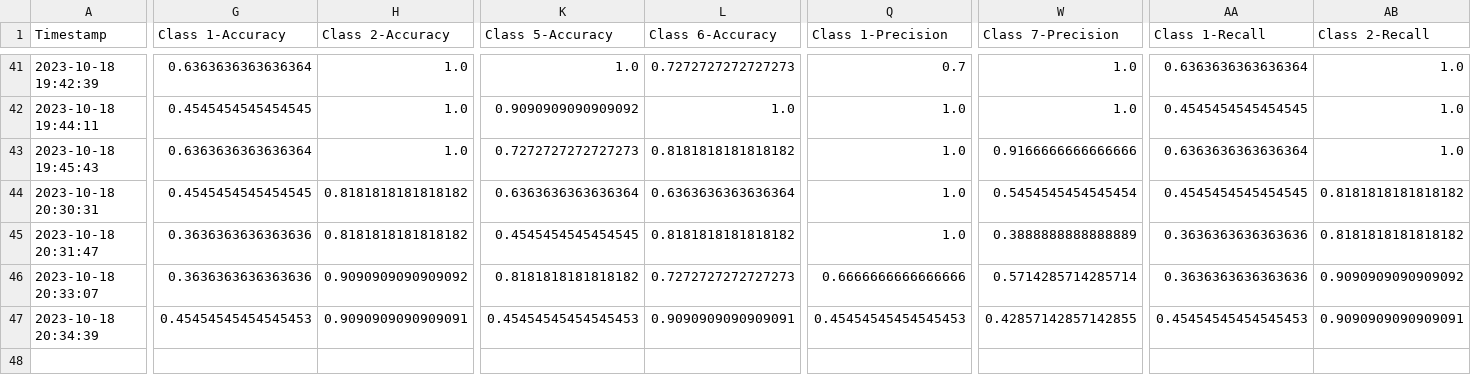
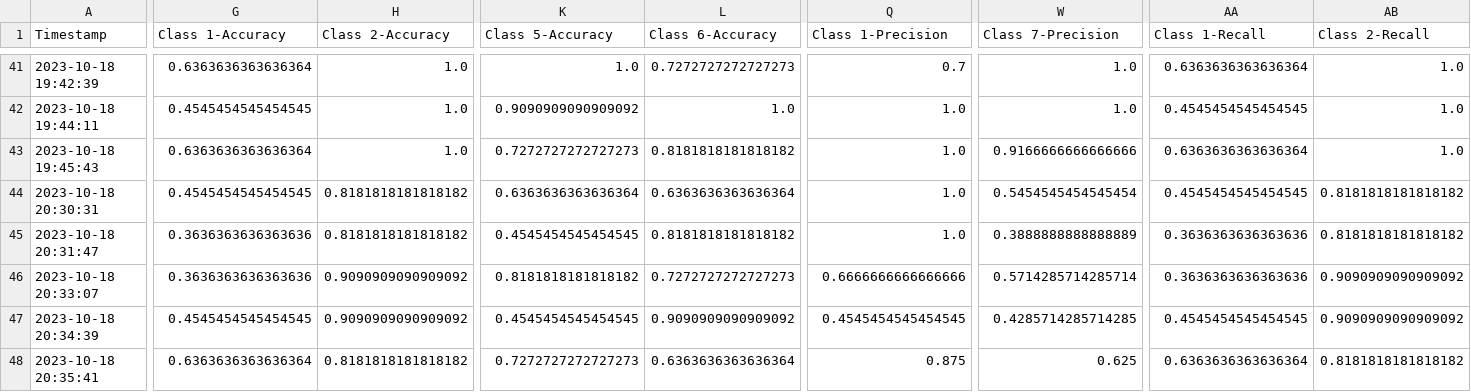
Before and after one commit to CS4272-QualityEngineering-Project/Lung-Sound-Classification-to-Detect-Respiratory-Diseases, a CSV file: SummaryTraining.csv, drawn as a sheet; only a part is shown, gaps mark what is left out; rows hold the shown columns only; the diff covers the shown part only; the diff names each change by its address in the sheet, - before the commit and + after, or states it on an @@ line.

```diff
--- a/SummaryTraining.csv
+++ b/SummaryTraining.csv
-G47 (Class 1-Accuracy): 0.45454545454545453
+G47 (Class 1-Accuracy): 0.4545454545454545
-H47 (Class 2-Accuracy): 0.9090909090909091
+H47 (Class 2-Accuracy): 0.9090909090909092
-K47 (Class 5-Accuracy): 0.45454545454545453
+K47 (Class 5-Accuracy): 0.4545454545454545
-L47 (Class 6-Accuracy): 0.9090909090909091
+L47 (Class 6-Accuracy): 0.9090909090909092
-Q47 (Class 1-Precision): 0.45454545454545453
+Q47 (Class 1-Precision): 0.4545454545454545
-W47 (Class 7-Precision): 0.42857142857142855
+W47 (Class 7-Precision): 0.4285714285714285
-AA47 (Class 1-Recall): 0.45454545454545453
+AA47 (Class 1-Recall): 0.4545454545454545
-AB47 (Class 2-Recall): 0.9090909090909091
+AB47 (Class 2-Recall): 0.9090909090909092
+row 48: 2023-10-18 20:35:41 | 0.6363636363636364 | 0.8181818181818182 | 0.7272727272727273 | 0.6363636363636364 | 0.875 | 0.625 | 0.6363636363636364 | 0.8181818181818182
```
Also changed, not shown: 5 edited cells elsewhere in this file.
